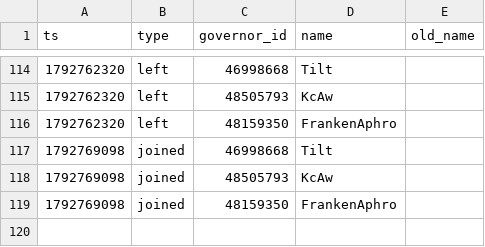
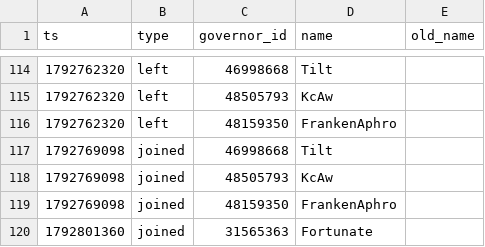
Before and after one commit to Aphrodite213/KS-MP, a CSV file: data/events.csv, drawn as a sheet; only a part is shown, gaps mark what is left out.

```diff
--- a/data/events.csv
+++ b/data/events.csv
@@ -119 +119,2 @@ ts,type,governor_id,name,old_name
 1792769098,joined,48159350,FrankenAphro,
+1792801360,joined,31565363,Fortunate,
```
Also changed, not shown: data/snapshots.csv.
